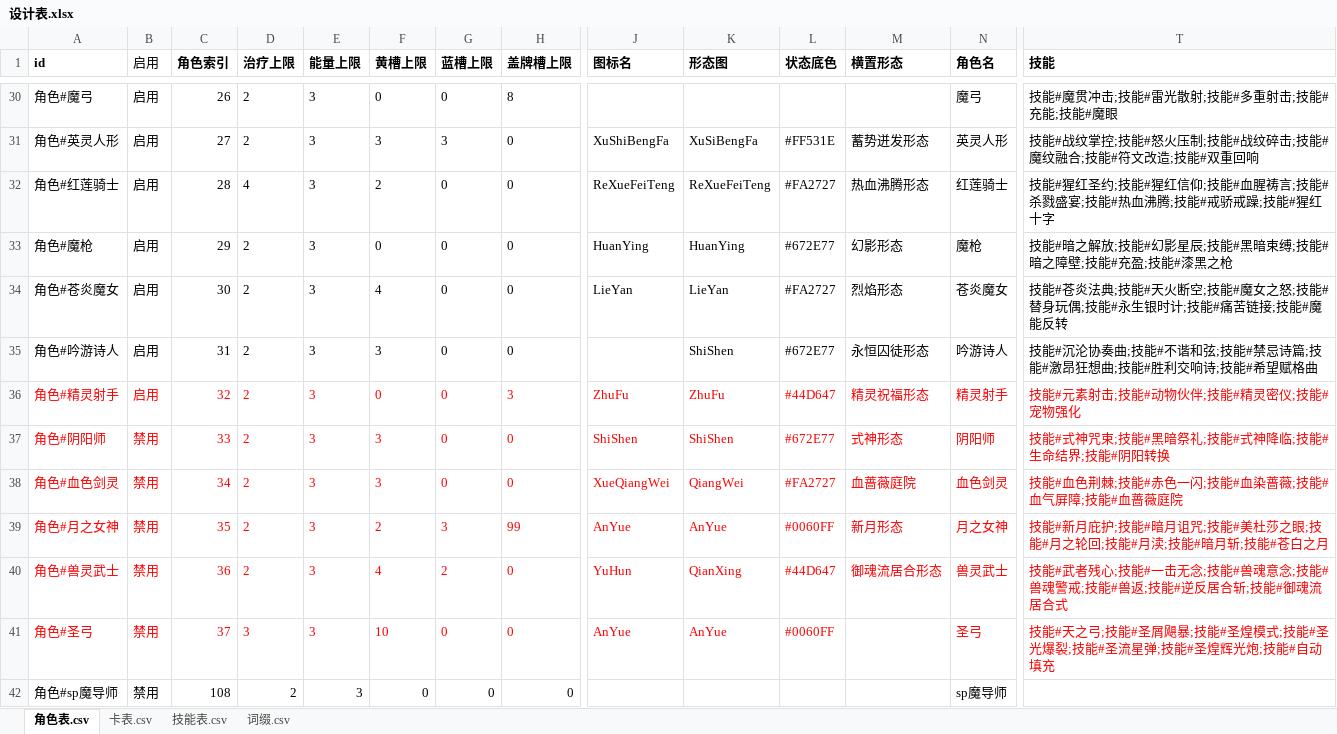
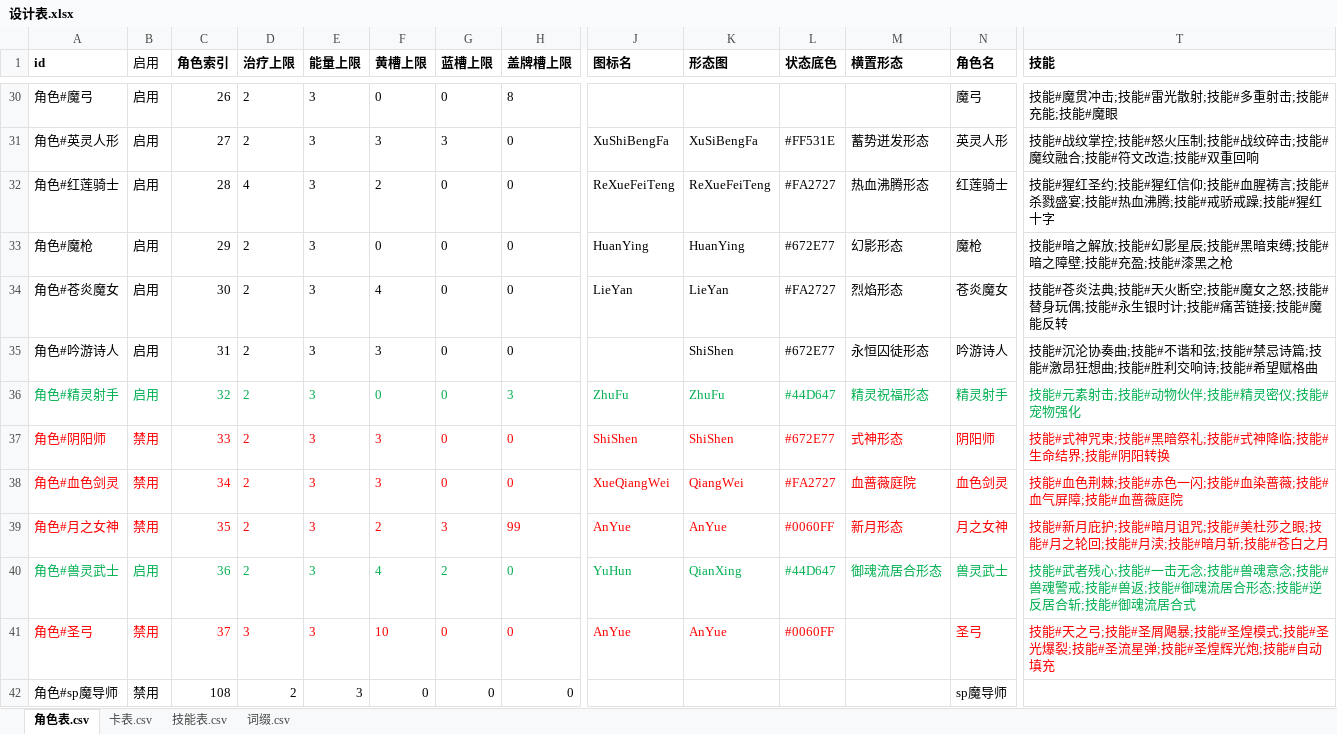
Before and after one commit to johnnash2017/xianyu_xingbei, an Excel workbook: Table/Design/设计表.xlsx, sheet 角色表.csv, drawn as a sheet; only a part is shown, gaps mark what is left out; values as stored, in another font and other column widths than the file's, no borders; the diff covers the shown part only; the diff names each change by its address in the sheet, - before the commit and + after, or states it on an @@ line.

```diff
--- a/Table/Design/设计表.xlsx (sheet 角色表.csv)
+++ b/Table/Design/设计表.xlsx (sheet 角色表.csv)
-A36:T36 text colour: #FF0000
+A36:T36 text colour: #00B050
-A40:H40 text colour: #FF0000
+A40:H40 text colour: #00B050
-B40 (启用): 禁用
+B40 (启用): 启用
-J40:T40 text colour: #FF0000
+J40:T40 text colour: #00B050
-T40 (技能): …;技能#逆反居合…
+T40 (技能): …;技能#御魂流居合形态;技能#逆反居合…
```
Also changed, not shown: cell formats elsewhere in this sheet, sheet 技能表.csv, 10 other files.
